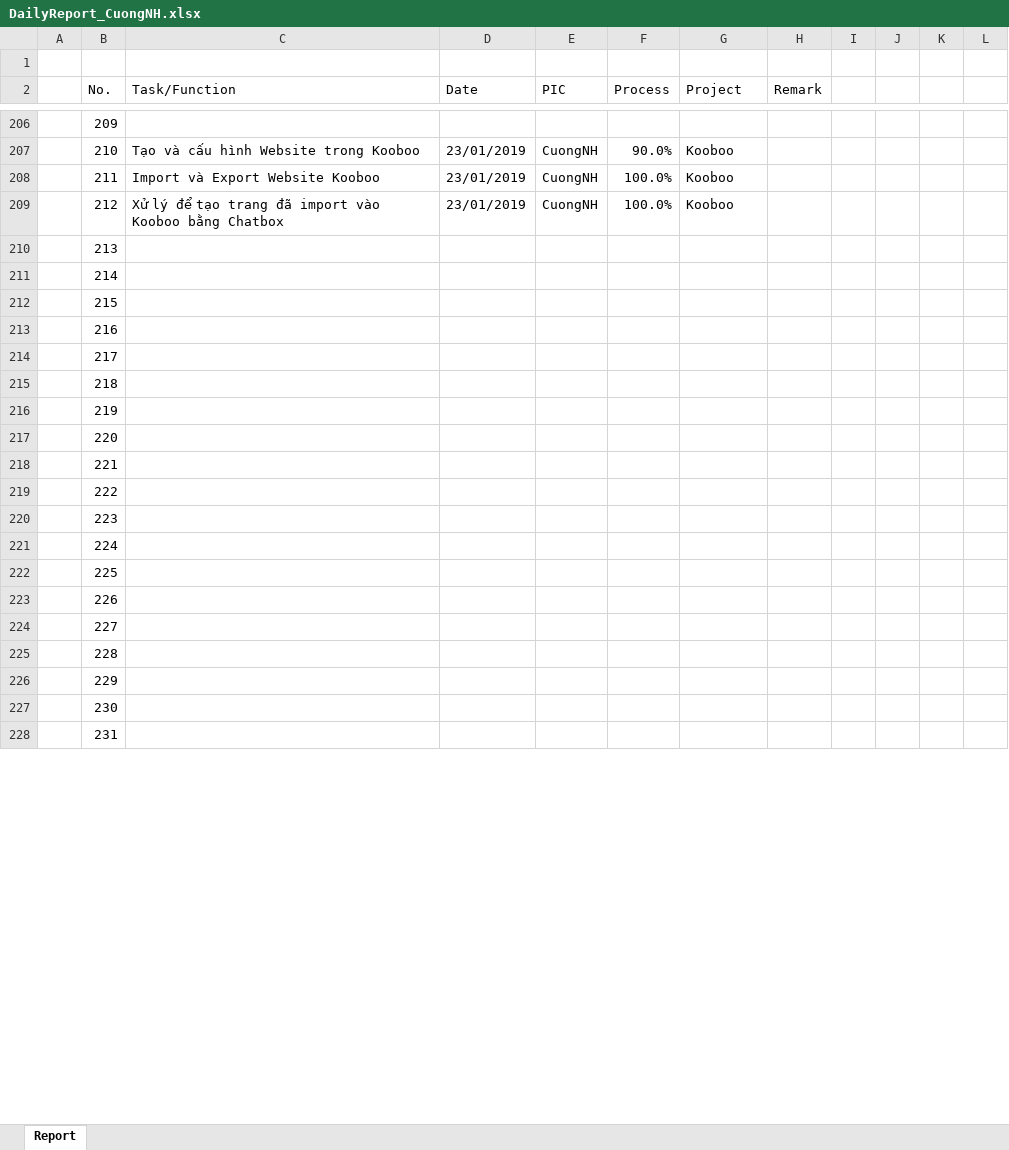
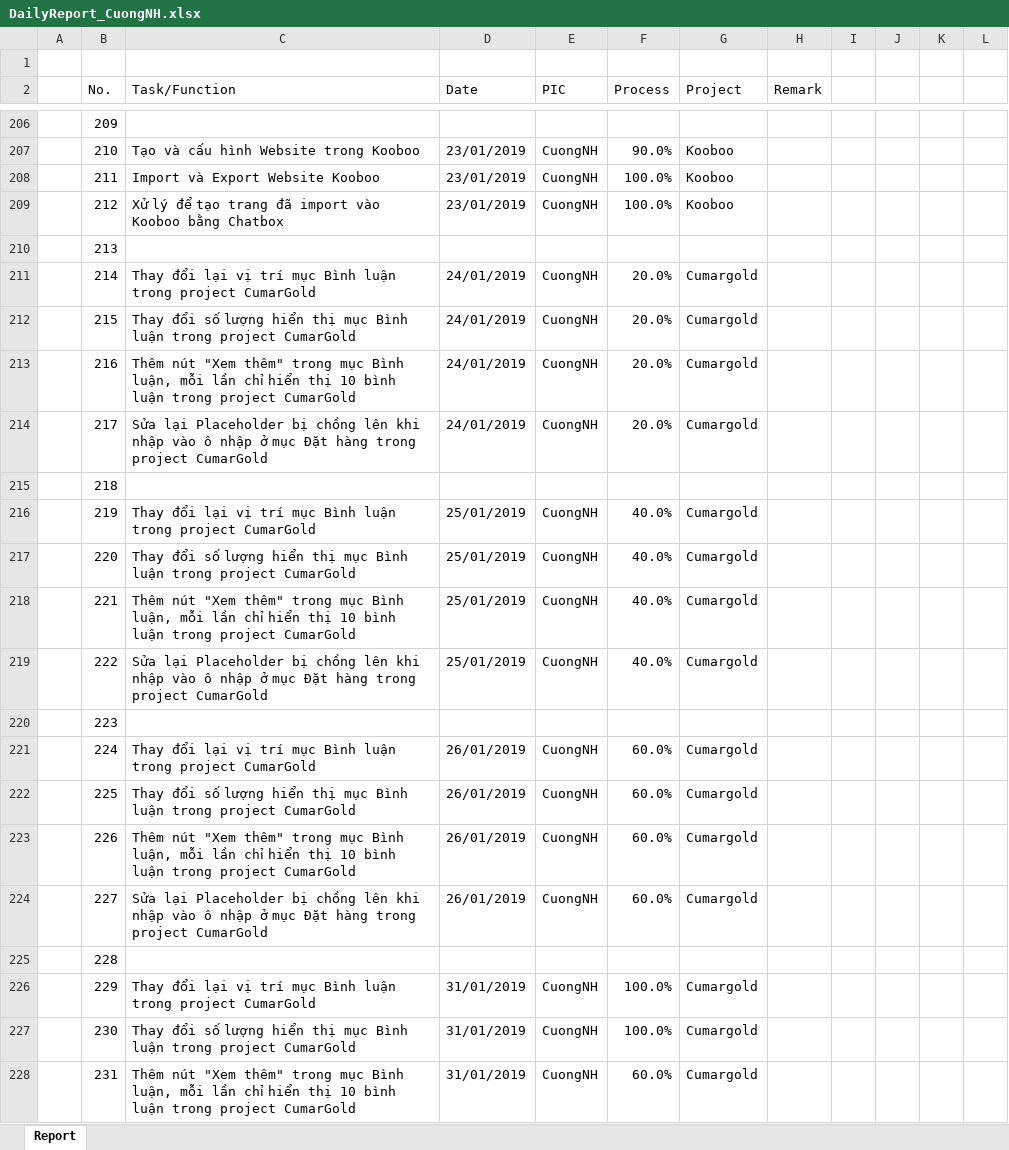
Before and after one commit to pcadev/Reports, an Excel workbook: DailyReport/DailyReport_CuongNH.xlsx, sheet Report, drawn as a sheet; only a part is shown, gaps mark what is left out; values as stored, in another font and other column widths than the file's, no cell formats; charts and pictures not drawn; the diff covers the shown part only; the diff names each change by its address in the sheet, - before the commit and + after, or states it on an @@ line.

Commit message:
DailyReport_CuongNH

```diff
--- a/DailyReport/DailyReport_CuongNH.xlsx (sheet Report)
+++ b/DailyReport/DailyReport_CuongNH.xlsx (sheet Report)
-C211 (Task/Function): (empty)
+C211 (Task/Function): Thay đổi lại vị trí mục Bình luận trong project CumarGold
-D211:D214 (Date): (empty)
+D211:D214 (Date): 24/01/2019
-E211:E214 (PIC): (empty)
+E211:E214 (PIC): CuongNH
-F211:F214 (Process): (empty)
+F211:F214 (Process): 20.0%
-G211:G214 (Project): (empty)
+G211:G214 (Project): Cumargold
-C212 (Task/Function): (empty)
+C212 (Task/Function): Thay đổi số lượng hiển thị mục Bình luận trong project CumarGold
-C213 (Task/Function): (empty)
+C213 (Task/Function): Thêm nút "Xem thêm" trong mục Bình luận, mỗi lần chỉ hiển thị 10 bình luận trong project CumarGold
-C214 (Task/Function): (empty)
+C214 (Task/Function): Sửa lại Placeholder bị chồng lên khi nhập vào ô nhập ở mục Đặt hàng trong project CumarGold
-C216 (Task/Function): (empty)
+C216 (Task/Function): Thay đổi lại vị trí mục Bình luận trong project CumarGold
-D216:D219 (Date): (empty)
+D216:D219 (Date): 25/01/2019
-E216:E219 (PIC): (empty)
+E216:E219 (PIC): CuongNH
-F216:F219 (Process): (empty)
+F216:F219 (Process): 40.0%
-G216:G219 (Project): (empty)
+G216:G219 (Project): Cumargold
-C217 (Task/Function): (empty)
+C217 (Task/Function): Thay đổi số lượng hiển thị mục Bình luận trong project CumarGold
-C218 (Task/Function): (empty)
+C218 (Task/Function): Thêm nút "Xem thêm" trong mục Bình luận, mỗi lần chỉ hiển thị 10 bình luận trong project CumarGold
-C219 (Task/Function): (empty)
+C219 (Task/Function): Sửa lại Placeholder bị chồng lên khi nhập vào ô nhập ở mục Đặt hàng trong project CumarGold
-C221 (Task/Function): (empty)
+C221 (Task/Function): Thay đổi lại vị trí mục Bình luận trong project CumarGold
-D221:D224 (Date): (empty)
+D221:D224 (Date): 26/01/2019
-E221:E224 (PIC): (empty)
+E221:E224 (PIC): CuongNH
-F221:F224 (Process): (empty)
+F221:F224 (Process): 60.0%
-G221:G224 (Project): (empty)
+G221:G224 (Project): Cumargold
-C222 (Task/Function): (empty)
+C222 (Task/Function): Thay đổi số lượng hiển thị mục Bình luận trong project CumarGold
-C223 (Task/Function): (empty)
+C223 (Task/Function): Thêm nút "Xem thêm" trong mục Bình luận, mỗi lần chỉ hiển thị 10 bình luận trong project CumarGold
-C224 (Task/Function): (empty)
+C224 (Task/Function): Sửa lại Placeholder bị chồng lên khi nhập vào ô nhập ở mục Đặt hàng trong project CumarGold
-C226 (Task/Function): (empty)
+C226 (Task/Function): Thay đổi lại vị trí mục Bình luận trong project CumarGold
-D226:D228 (Date): (empty)
+D226:D228 (Date): 31/01/2019
-E226:E228 (PIC): (empty)
+E226:E228 (PIC): CuongNH
-F226:F227 (Process): (empty)
+F226:F227 (Process): 100.0%
-G226:G228 (Project): (empty)
+G226:G228 (Project): Cumargold
-C227 (Task/Function): (empty)
+C227 (Task/Function): Thay đổi số lượng hiển thị mục Bình luận trong project CumarGold
-C228 (Task/Function): (empty)
+C228 (Task/Function): Thêm nút "Xem thêm" trong mục Bình luận, mỗi lần chỉ hiển thị 10 bình luận trong project CumarGold
-F228 (Process): (empty)
+F228 (Process): 60.0%
```
Also changed, not shown: 5 edited cells elsewhere in this sheet, cell formats.
